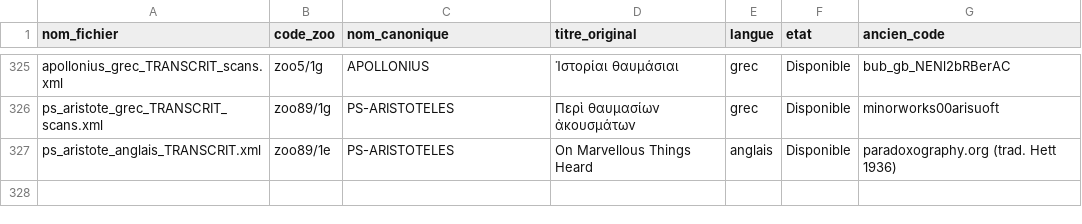
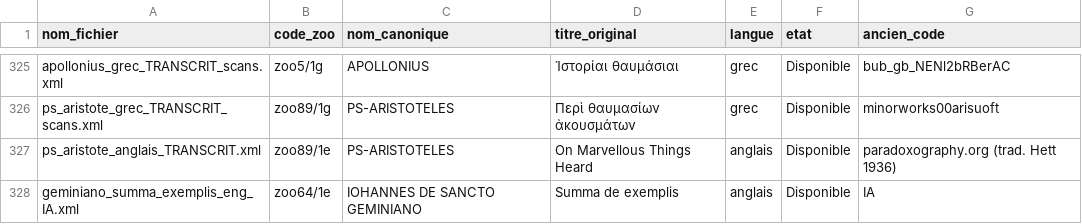
Before and after one commit to Wimmics/zoomathia, a CSV file: Named_entity_recognition/data/repertoire_zoo/repertoire_codes_zoo.csv, drawn as a sheet; only a part is shown, gaps mark what is left out; the diff names each change by its address in the sheet, - before the commit and + after, or states it on an @@ line.

Commit message:
Ajoute Iohannes de Sancto Geminiano, Summa de exemplis ac similitudinibus rerum, livres IV-V, traduction anglaise (zoo64/1e, IA non relue) - 823 citations (99+125 chapitres), a partir du latin deja present dans le corpus (zoo64/1l, source Sourcencyme/IRHT). Recueil homiletique de similitudines animalieres a l'usage des predicateurs (poissons/oiseaux au livre IV, animaux terrestres au livre V), contenu zoologique verifie avant traduction (prologues des deux livres confirmes).

```diff
--- a/Named_entity_recognition/data/repertoire_zoo/repertoire_codes_zoo.csv
+++ b/Named_entity_recognition/data/repertoire_zoo/repertoire_codes_zoo.csv
+row 328: geminiano_summa_exemplis_eng_IA.xml | zoo64/1e | IOHANNES DE SANCTO GEMINIANO | Summa de exemplis | anglais | Disponible | IA
```
Also changed, not shown: 1 other file.
